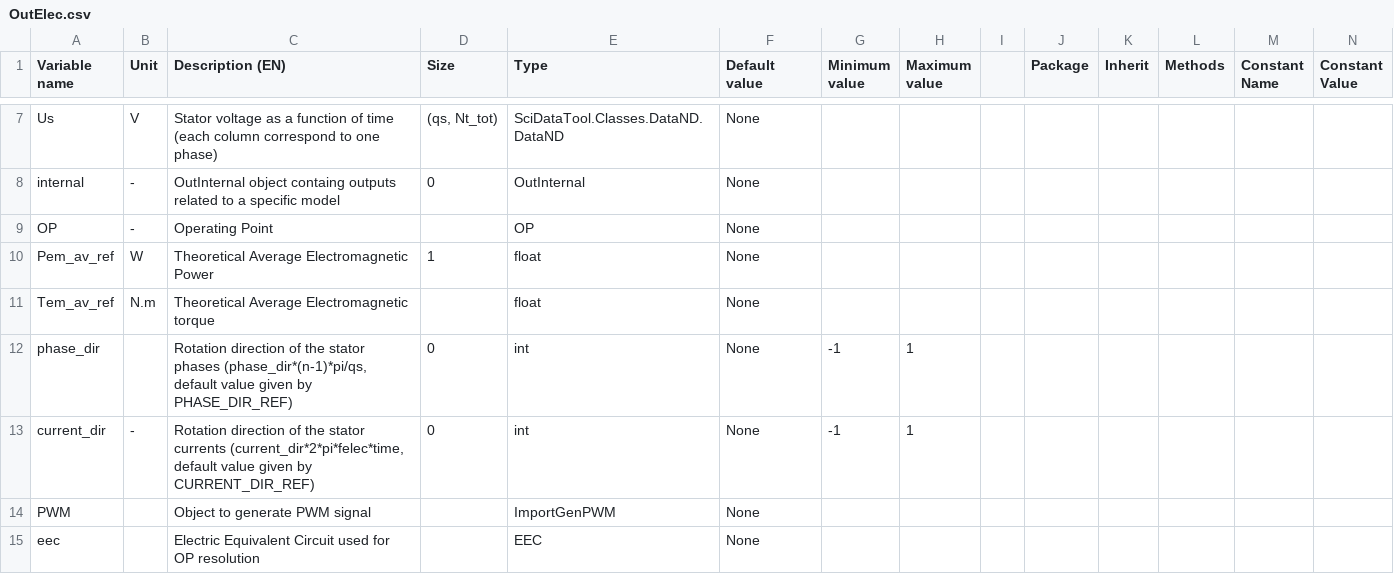
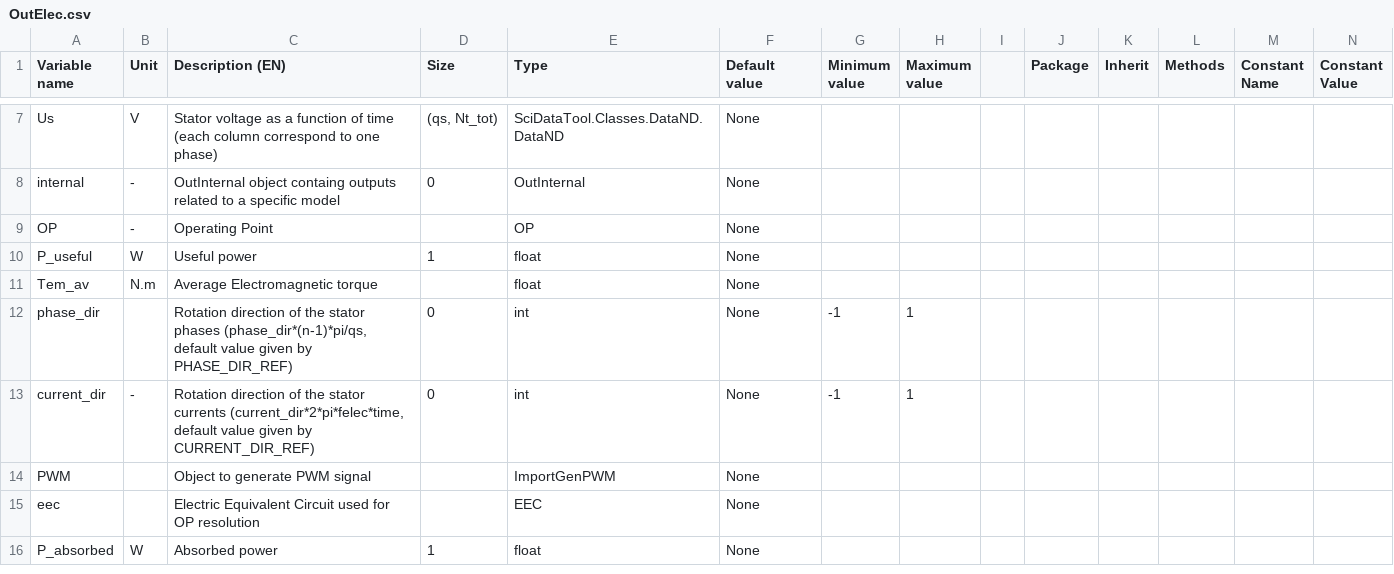
Before and after one commit to Eomys/pyleecan, a CSV file: pyleecan/Generator/ClassesRef/Output/OutElec.csv, drawn as a sheet; only a part is shown, gaps mark what is left out; rows hold the shown columns only; the diff names each change by its address in the sheet, - before the commit and + after, or states it on an @@ line.

Commit message:
[CO] Store useful and absorbed power in OutElec

```diff
--- a/pyleecan/Generator/ClassesRef/Output/OutElec.csv
+++ b/pyleecan/Generator/ClassesRef/Output/OutElec.csv
-A10 (Variable name): Pem_av_ref
+A10 (Variable name): P_useful
-C10 (Description (EN)): Theoretical Average Electromagnetic Power
+C10 (Description (EN)): Useful power
-A11 (Variable name): Tem_av_ref
+A11 (Variable name): Tem_av
-C11 (Description (EN)): Theoretical Average Electromagnetic torque
+C11 (Description (EN)): Average Electromagnetic torque
+row 16: P_absorbed | W | Absorbed power | 1 | float | None
```
Also changed, not shown: 7 other files.
